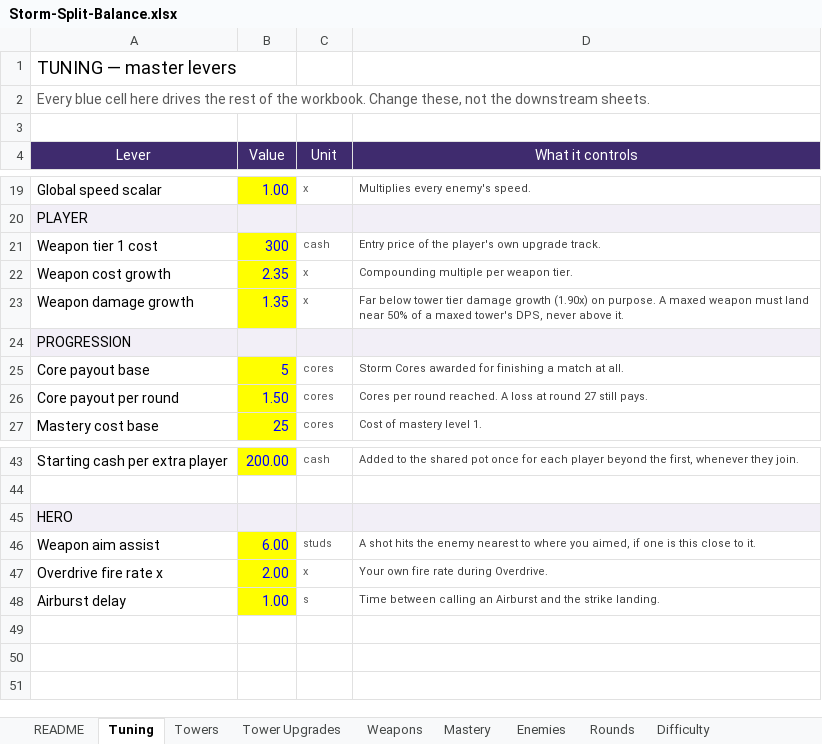
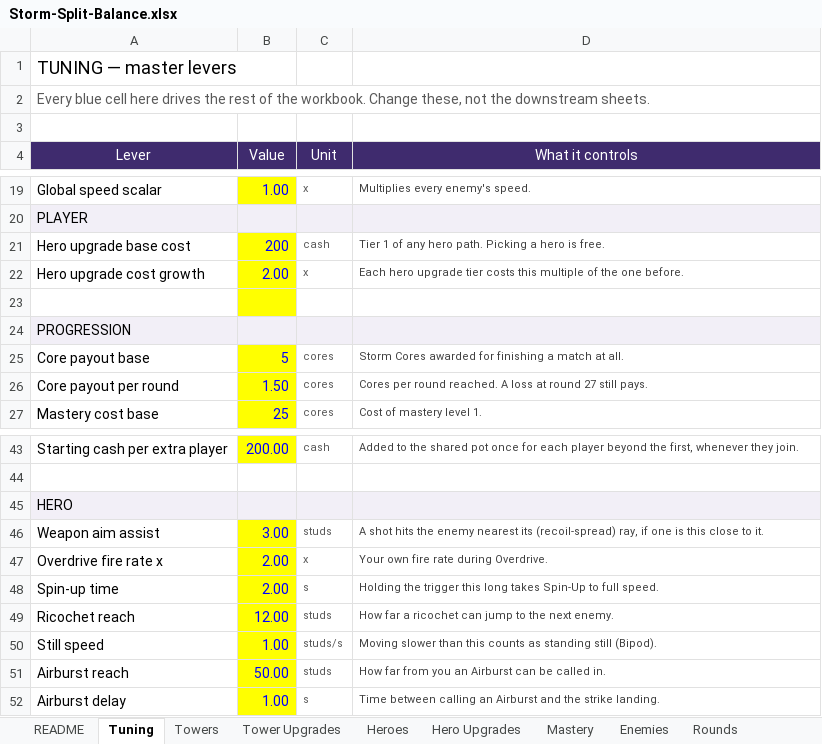
Before and after one commit to BigJover/storm-split, an Excel workbook: Storm-Split-Balance.xlsx, sheet Tuning, drawn as a sheet; only a part is shown, gaps mark what is left out; values as stored, in another font and other column widths than the file's, no borders; removed rows and columns are numbered as before the commit, all else as after; the diff names each change by its address in the sheet, - before the commit and + after, or states it on an @@ line.

```diff
--- a/Storm-Split-Balance.xlsx (sheet Tuning)
+++ b/Storm-Split-Balance.xlsx (sheet Tuning)
-sheet tab: Weapons
+sheet tab: Heroes
+sheet tab: Hero Upgrades
-row 21: Weapon tier 1 cost | 300 | cash | Entry price of the player's own upgrade track.
-row 22: Weapon cost growth | 2.35 | x | Compounding multiple per weapon tier.
+row 21: Hero upgrade base cost | 200 | cash | Tier 1 of any hero path. Picking a hero is free.
+row 22: Hero upgrade cost growth | 2.00 | x | Each hero upgrade tier costs this multiple of the one before.
-row 23: Weapon damage growth | 1.35 | x | Far below tower tier damage growth (1.90x) on purpose. A maxed weapon must land near 50% of a maxed tower's DPS, never above it.
+row 23: (empty)
-B46 (Value): 6.00
+B46 (Value): 3.00
-D46 (What it controls): …enemy nearest to where you aimed, if one…
+D46 (What it controls): …enemy nearest its (recoil-spread) ray, if one…
+row 48: Spin-up time | 2.00 | s | Holding the trigger this long takes Spin-Up to full speed.
+row 49: Ricochet reach | 12.00 | studs | How far a ricochet can jump to the next enemy.
+row 50: Still speed | 1.00 | studs/s | Moving slower than this counts as standing still (Bipod).
+row 51: Airburst reach | 50.00 | studs | How far from you an Airburst can be called in.
```
Also changed, not shown: sheet Heroes, sheet README, 13 other files.
